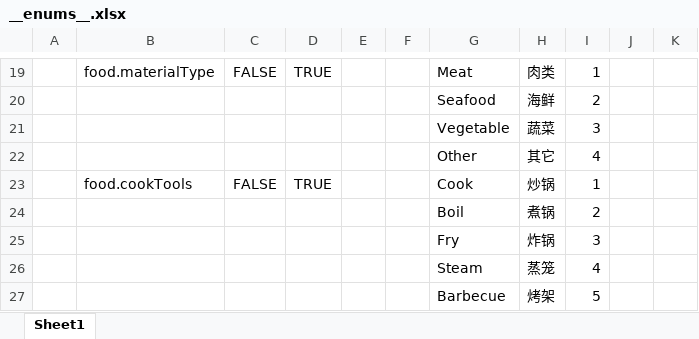
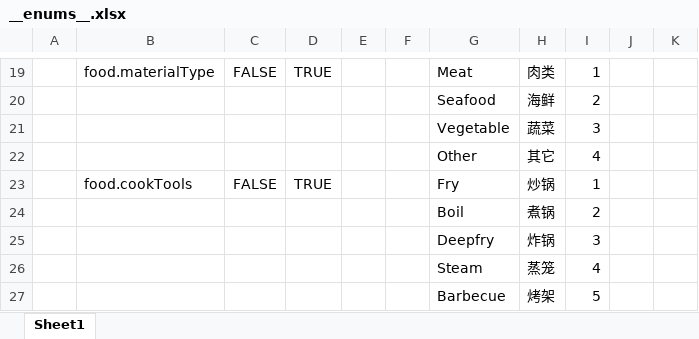
Before and after one commit to zhangyile1991911/ProjectX, an Excel workbook: DataConfig/Datas/__enums__.xlsx, sheet Sheet1, drawn as a sheet; only a part is shown, gaps mark what is left out; values as stored, in another font and other column widths than the file's, no borders; the diff names each change by its address in the sheet, - before the commit and + after, or states it on an @@ line.

```diff
--- a/DataConfig/Datas/__enums__.xlsx (sheet Sheet1)
+++ b/DataConfig/Datas/__enums__.xlsx (sheet Sheet1)
-G23: Cook
+G23: Fry
-G25: Fry
+G25: Deepfry
```
Also changed, not shown: DataConfig/Datas/menu.xlsx, 13 other files.
